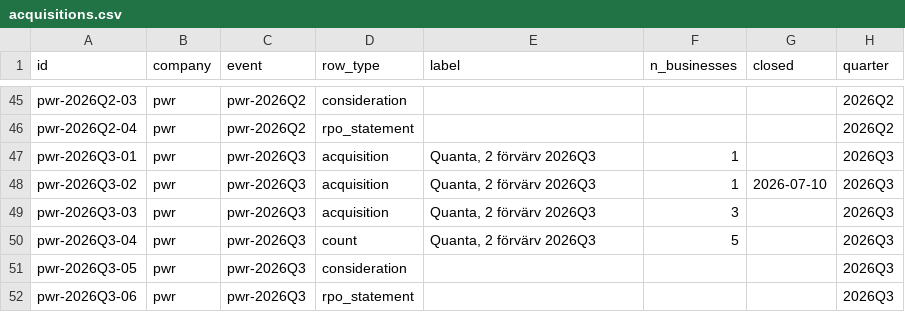
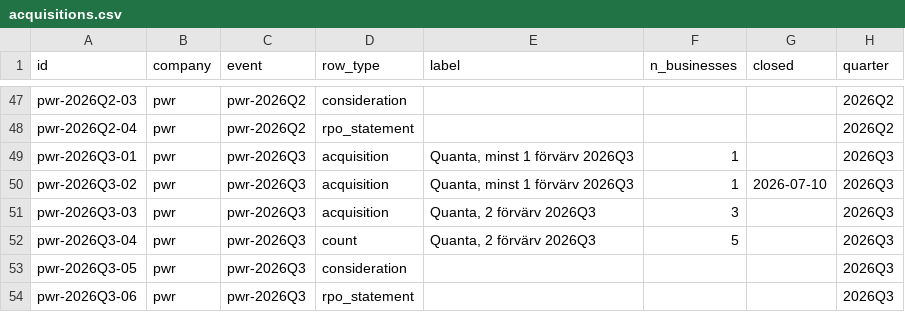
Before and after one commit to birdiebook/ai-rollout-tracker, a CSV file: curated/acquisitions.csv, drawn as a sheet; only a part is shown, gaps mark what is left out; addresses are those after the commit; the diff covers the shown part only; the diff names each change by its address in the sheet, - before the commit and + after, or states it on an @@ line.

```diff
--- a/curated/acquisitions.csv
+++ b/curated/acquisitions.csv
-E49:E50 (label): Quanta, 2 förvärv 2026Q3
+E49:E50 (label): Quanta, minst 1 förvärv 2026Q3
```
Also changed, not shown: 2 added rows and 4 edited cells elsewhere in this file, 17 other files.
